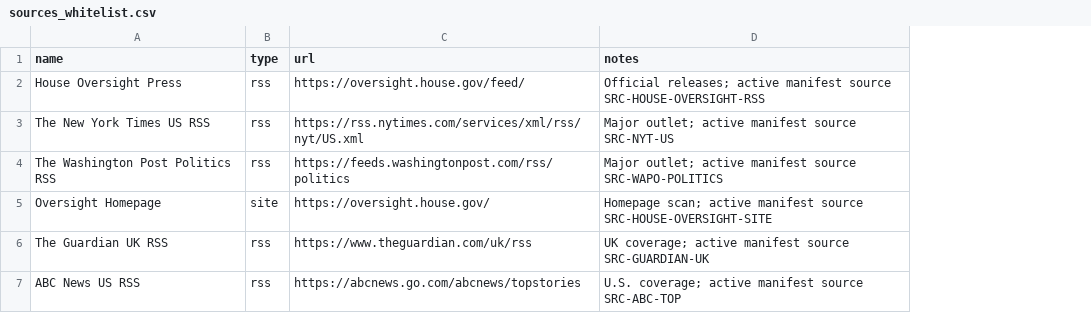
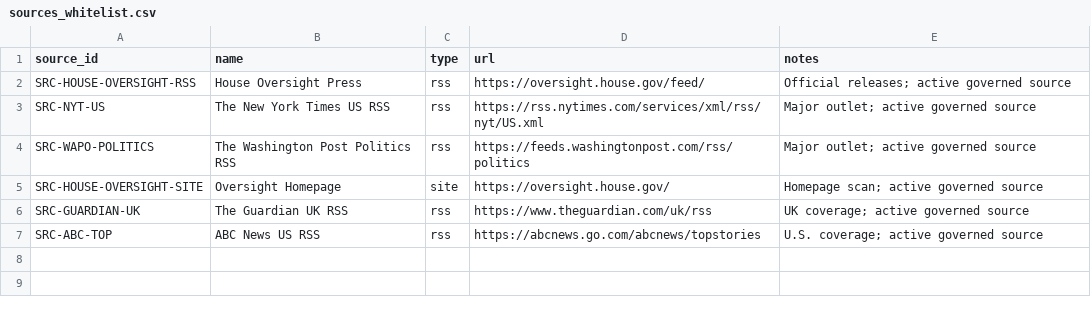
Before and after one commit to StegVerse-Labs/FREE-DOM, a CSV file: data/sources/sources_whitelist.csv, drawn as a sheet; addresses are those after the commit; the diff names each change by its address in the sheet, - before the commit and + after, or states it on an @@ line.

Commit message:
fix(sources): identify active projection by stable source IDs

```diff
--- a/data/sources/sources_whitelist.csv
+++ b/data/sources/sources_whitelist.csv
+column A (source_id), rows 2-7: SRC-HOUSE-OVERSIGHT-RSS | SRC-NYT-US | SRC-WAPO-POLITICS | SRC-HOUSE-OVERSIGHT-SITE | SRC-GUARDIAN-UK | SRC-ABC-TOP
-E2 (notes): …releases; active manifest source SRC-HOUSE-OVERSIGHT-RSS
+E2 (notes): …releases; active governed source
-E3 (notes): Major outlet; active manifest source SRC-NYT-US
+E3 (notes): Major outlet; active governed source
-E4 (notes): Major outlet; active manifest source SRC-WAPO-POLITICS
+E4 (notes): Major outlet; active governed source
-E5 (notes): …scan; active manifest source SRC-HOUSE-OVERSIGHT-SITE
+E5 (notes): …scan; active governed source
-E6 (notes): UK coverage; active manifest source SRC-GUARDIAN-UK
+E6 (notes): UK coverage; active governed source
-E7 (notes): U.S. coverage; active manifest source SRC-ABC-TOP
+E7 (notes): U.S. coverage; active governed source
```
